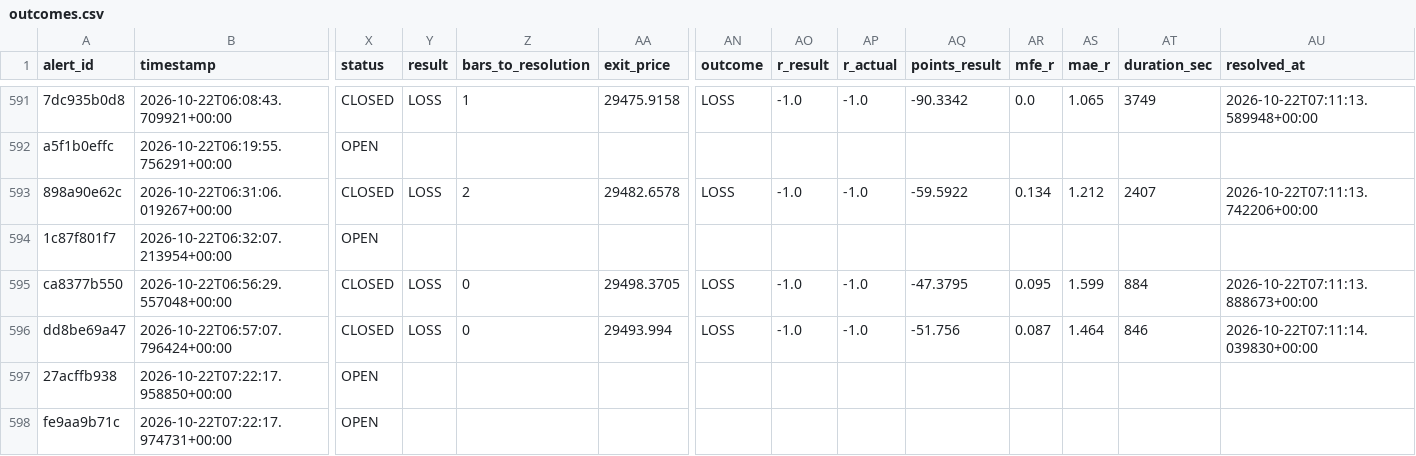
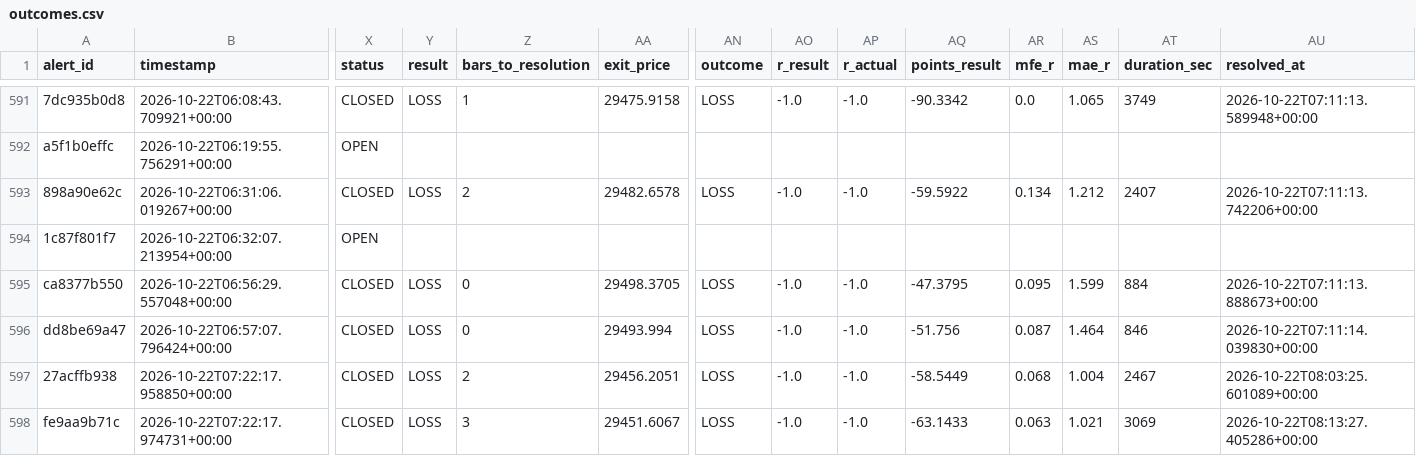
Before and after one commit to kdubsk1/bot, a CSV file: outcomes.csv, drawn as a sheet; only a part is shown, gaps mark what is left out; the diff names each change by its address in the sheet, - before the commit and + after, or states it on an @@ line.

Commit message:
Ledger: 2026-10-22 08:17 UTC

```diff
--- a/outcomes.csv
+++ b/outcomes.csv
-X597:X598 (status): OPEN
+X597:X598 (status): CLOSED
-Y597:Y598 (result): (empty)
+Y597:Y598 (result): LOSS
-Z597 (bars_to_resolution): (empty)
+Z597 (bars_to_resolution): 2
-AA597 (exit_price): (empty)
+AA597 (exit_price): 29456.2051
-AN597:AN598 (outcome): (empty)
+AN597:AN598 (outcome): LOSS
-AO597:AO598 (r_result): (empty)
+AO597:AO598 (r_result): -1.0
-AP597:AP598 (r_actual): (empty)
+AP597:AP598 (r_actual): -1.0
-AQ597 (points_result): (empty)
+AQ597 (points_result): -58.5449
-AR597 (mfe_r): (empty)
+AR597 (mfe_r): 0.068
-AS597 (mae_r): (empty)
+AS597 (mae_r): 1.004
-AT597 (duration_sec): (empty)
+AT597 (duration_sec): 2467
-AU597 (resolved_at): (empty)
+AU597 (resolved_at): 2026-10-22T08:03:25.601089+00:00
-Z598 (bars_to_resolution): (empty)
+Z598 (bars_to_resolution): 3
-AA598 (exit_price): (empty)
+AA598 (exit_price): 29451.6067
-AQ598 (points_result): (empty)
+AQ598 (points_result): -63.1433
-AR598 (mfe_r): (empty)
+AR598 (mfe_r): 0.063
-AS598 (mae_r): (empty)
+AS598 (mae_r): 1.021
-AT598 (duration_sec): (empty)
+AT598 (duration_sec): 3069
-AU598 (resolved_at): (empty)
+AU598 (resolved_at): 2026-10-22T08:13:27.405286+00:00
```
